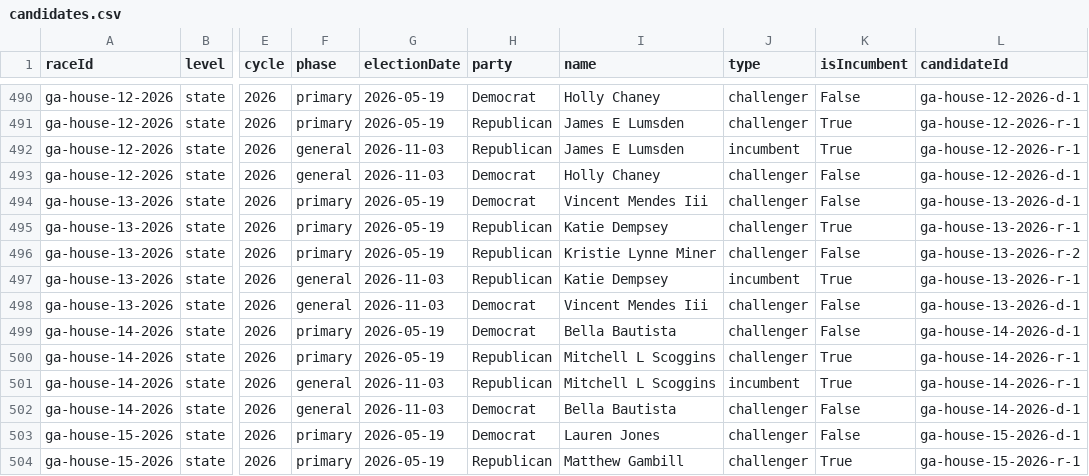
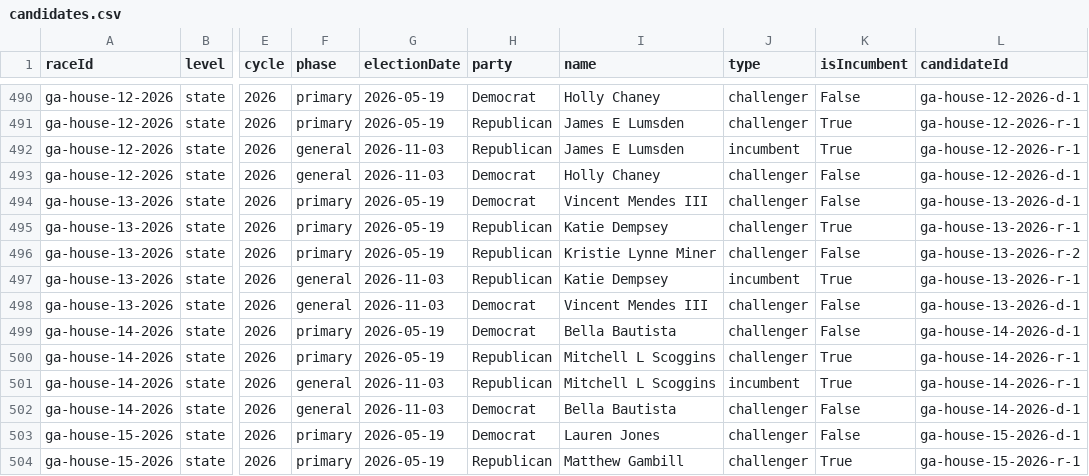
Before and after one commit to Votega/ga-races-elections, a CSV file: candidates.csv, drawn as a sheet; only a part is shown, gaps mark what is left out; the diff names each change by its address in the sheet, - before the commit and + after, or states it on an @@ line.

```diff
--- a/candidates.csv
+++ b/candidates.csv
-I494 (name): Vincent Mendes Iii
+I494 (name): Vincent Mendes III
-I498 (name): Vincent Mendes Iii
+I498 (name): Vincent Mendes III
```
Also changed, not shown: 2 other files.
